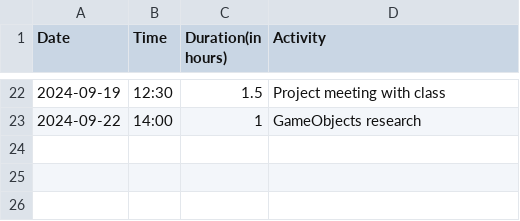
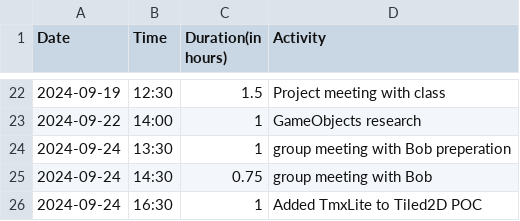
Before and after one commit to Seger01/GameEngine, a CSV file: docs/timesheets/ronan_sheet.csv, drawn as a sheet; only a part is shown, gaps mark what is left out; the diff names each change by its address in the sheet, - before the commit and + after, or states it on an @@ line.

Commit message:
update timesheet

```diff
--- a/docs/timesheets/ronan_sheet.csv
+++ b/docs/timesheets/ronan_sheet.csv
+row 24: 2024-09-24 | 13:30 | 1 | group meeting with Bob preperation
+row 25: 2024-09-24 | 14:30 | 0.75 | group meeting with Bob
+row 26: 2024-09-24 | 16:30 | 1 | Added TmxLite to Tiled2D POC
```
Also changed, not shown: 1 other file.
